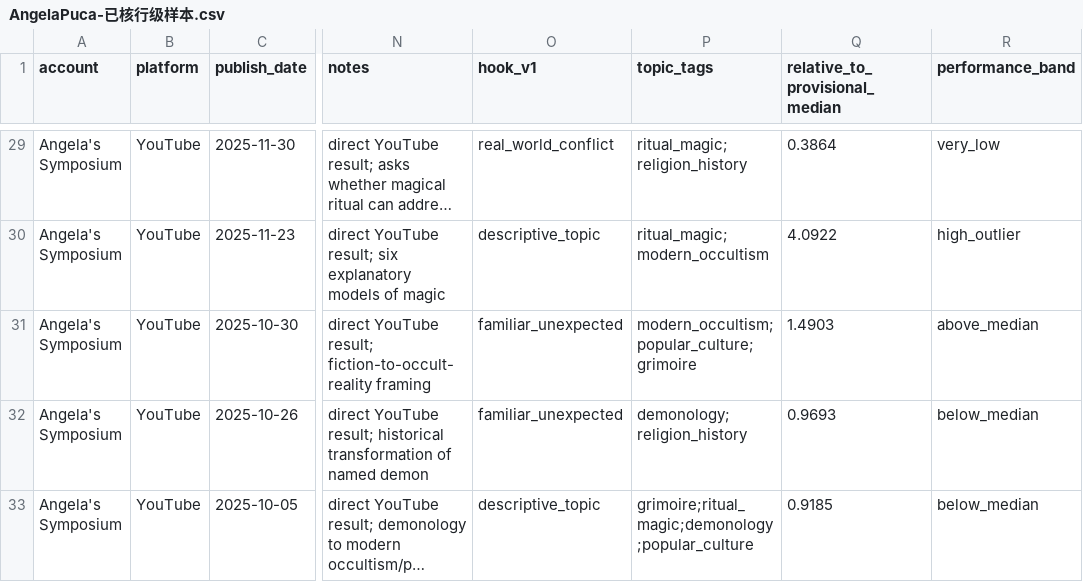
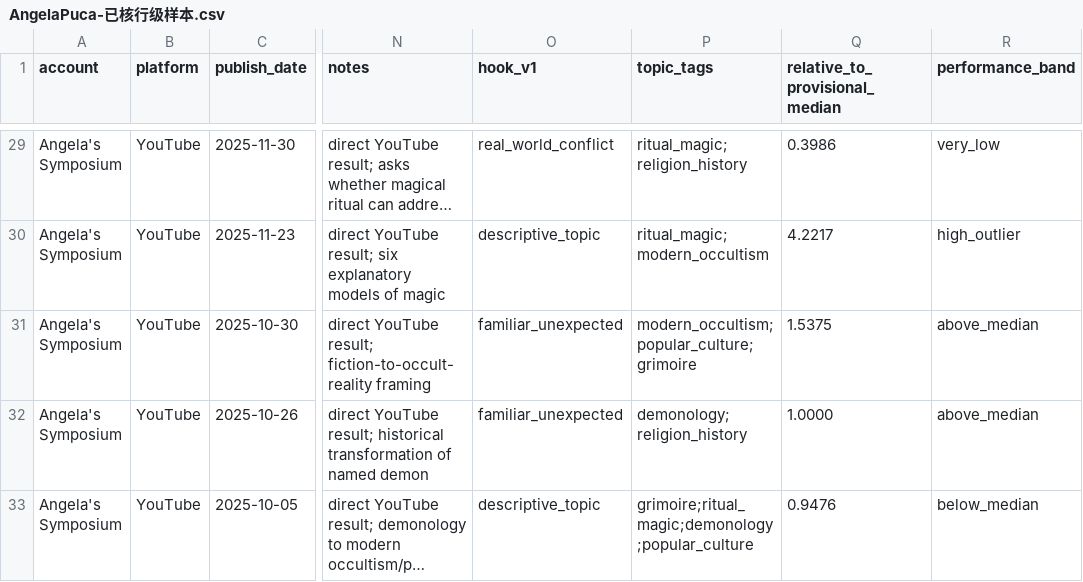
Before and after one commit to suxiaoyuan443-boop/suen-system, a CSV file: 08-动态运行/对标数据/AngelaPuca-已核行级样本.csv, drawn as a sheet; only a part is shown, gaps mark what is left out; long unchanged cells end in …; the diff covers the shown part only; the diff names each change by its address in the sheet, - before the commit and + after, or states it on an @@ line.

Commit message:
benchmark data: add Angela AI debate video and recalc bands

```diff
--- a/08-动态运行/对标数据/AngelaPuca-已核行级样本.csv
+++ b/08-动态运行/对标数据/AngelaPuca-已核行级样本.csv
-Q29 (relative_to_provisional_median): 0.3864
+Q29 (relative_to_provisional_median): 0.3986
-Q30 (relative_to_provisional_median): 4.0922
+Q30 (relative_to_provisional_median): 4.2217
-Q31 (relative_to_provisional_median): 1.4903
+Q31 (relative_to_provisional_median): 1.5375
-Q32 (relative_to_provisional_median): 0.9693
+Q32 (relative_to_provisional_median): 1.0000
-R32 (performance_band): below_median
+R32 (performance_band): above_median
-Q33 (relative_to_provisional_median): 0.9185
+Q33 (relative_to_provisional_median): 0.9476
```
Also changed, not shown: 1 added row and 32 edited cells elsewhere in this file.
